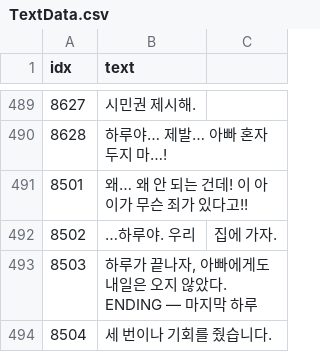
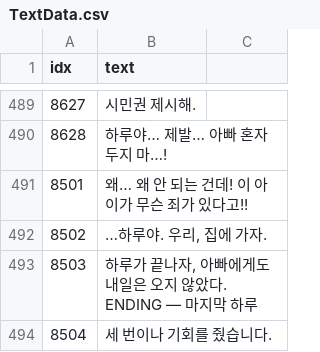
Before and after one commit to AripyKSU/Cashier, a CSV file: Assets/Datas/TextData.csv, drawn as a sheet; only a part is shown, gaps mark what is left out; the diff names each change by its address in the sheet, - before the commit and + after, or states it on an @@ line.

```diff
--- a/Assets/Datas/TextData.csv
+++ b/Assets/Datas/TextData.csv
-B492 (text): …하루야. 우리
+B492 (text): …하루야. 우리, 집에 가자.
-C492: 집에 가자.
+C492: (empty)
```
